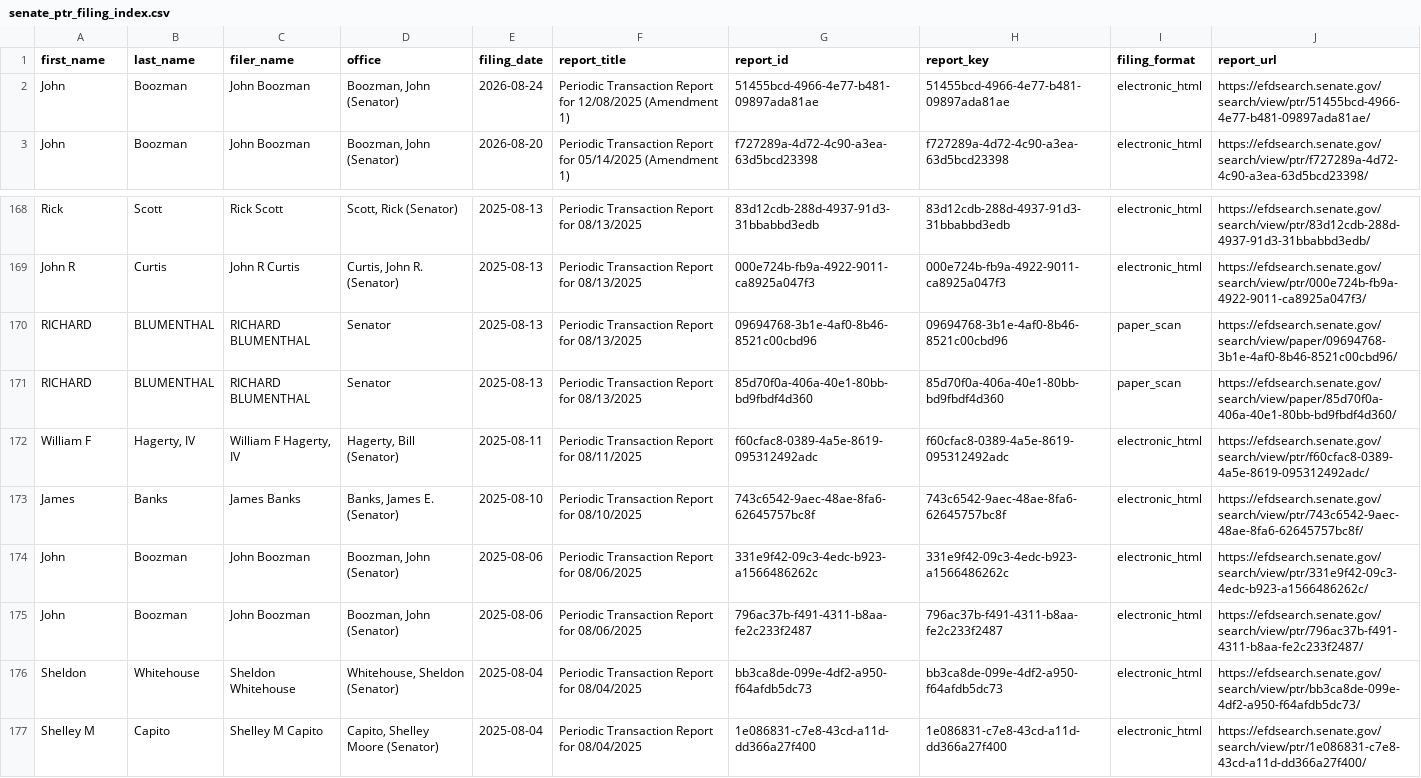
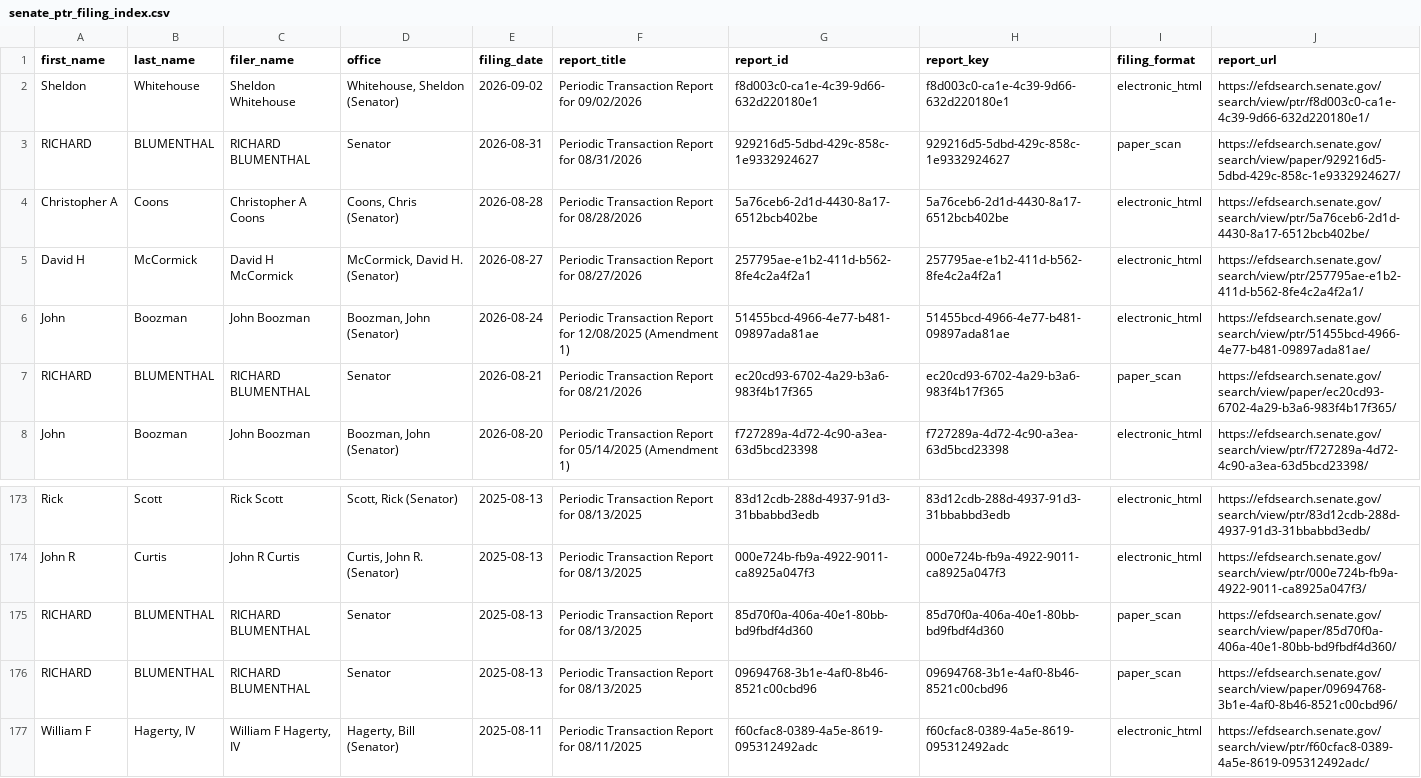
Before and after one commit to StrokeOfLuck/senate-ptr-scraper, a CSV file: data/02_filing_index/senate_ptr_filing_index.csv, drawn as a sheet; only a part is shown, gaps mark what is left out; the shorter side is filled out with more unchanged rows.

```diff
--- a/data/02_filing_index/senate_ptr_filing_index.csv
+++ b/data/02_filing_index/senate_ptr_filing_index.csv
@@ -1,3 +1,8 @@
 first_name,last_name,filer_name,office,filing_date,report_title,report_id,report_key,filing_format,report_url
+Sheldon,Whitehouse,Sheldon Whitehouse,"Whitehouse, Sheldon (Senator)",2026-09-02,Periodic Transaction Report for 09/02/2026,f8d003c0-ca1e-4c39-9d66-632d220180e1,f8d003c0-ca1e-4c39-9d66-632d220180e1,electronic_html,https://efdsearch.senate.gov/search/view/ptr/f8d003c0-ca1e-4c39-9d66-632d220180e1/
+RICHARD,BLUMENTHAL,RICHARD BLUMENTHAL,Senator,2026-08-31,Periodic Transaction Report for 08/31/2026,929216d5-5dbd-429c-858c-1e9332924627,929216d5-5dbd-429c-858c-1e9332924627,paper_scan,https://efdsearch.senate.gov/search/view/paper/929216d5-5dbd-429c-858c-1e9332924627/
+Christopher A,Coons,Christopher A Coons,"Coons, Chris (Senator)",2026-08-28,Periodic Transaction Report for 08/28/2026,5a76ceb6-2d1d-4430-8a17-6512bcb402be,5a76ceb6-2d1d-4430-8a17-6512bcb402be,electronic_html,https://efdsearch.senate.gov/search/view/ptr/5a76ceb6-2d1d-4430-8a17-6512bcb402be/
+David H,McCormick,David H McCormick,"McCormick, David H. (Senator)",2026-08-27,Periodic Transaction Report for 08/27/2026,257795ae-e1b2-411d-b562-8fe4c2a4f2a1,257795ae-e1b2-411d-b562-8fe4c2a4f2a1,electronic_html,https://efdsearch.senate.gov/search/view/ptr/257795ae-e1b2-411d-b562-8fe4c2a4f2a1/
 John,Boozman,John Boozman,"Boozman, John (Senator)",2026-08-24,Periodic Transaction Report for 12/08/2025 (Amendment 1),51455bcd-4966-4e77-b481-09897ada81ae,51455bcd-4966-4e77-b481-09897ada81ae,electronic_html,https://efdsearch.senate.gov/search/view/ptr/51455bcd-4966-4e77-b481-09897ada81ae/
+RICHARD,BLUMENTHAL,RICHARD BLUMENTHAL,Senator,2026-08-21,Periodic Transaction Report for 08/21/2026,ec20cd93-6702-4a29-b3a6-983f4b17f365,ec20cd93-6702-4a29-b3a6-983f4b17f365,paper_scan,https://efdsearch.senate.gov/search/view/paper/ec20cd93-6702-4a29-b3a6-983f4b17f365/
 John,Boozman,John Boozman,"Boozman, John (Senator)",2026-08-20,Periodic Transaction Report for 05/14/2025 (Amendment 1),f727289a-4d72-4c90-a3ea-63d5bcd23398,f727289a-4d72-4c90-a3ea-63d5bcd23398,electronic_html,https://efdsearch.senate.gov/search/view/ptr/f727289a-4d72-4c90-a3ea-63d5bcd23398/
@@ -169,4 +174,4 @@ Rick,Scott,Rick Scott,"Scott, Rick (Senator)",2025-08-13,Periodic Transaction Re
 John R,Curtis,John R Curtis,"Curtis, John R. (Senator)",2025-08-13,Periodic Transaction Report for 08/13/2025,000e724b-fb9a-4922-9011-ca8925a047f3,000e724b-fb9a-4922-9011-ca8925a047f3,electronic_html,https://efdsearch.senate.gov/search/view/ptr/000e724b-fb9a-4922-9011-ca8925a047f3/
+RICHARD,BLUMENTHAL,RICHARD BLUMENTHAL,Senator,2025-08-13,Periodic Transaction Report for 08/13/2025,85d70f0a-406a-40e1-80bb-bd9fbdf4d360,85d70f0a-406a-40e1-80bb-bd9fbdf4d360,paper_scan,https://efdsearch.senate.gov/search/view/paper/85d70f0a-406a-40e1-80bb-bd9fbdf4d360/
 RICHARD,BLUMENTHAL,RICHARD BLUMENTHAL,Senator,2025-08-13,Periodic Transaction Report for 08/13/2025,09694768-3b1e-4af0-8b46-8521c00cbd96,09694768-3b1e-4af0-8b46-8521c00cbd96,paper_scan,https://efdsearch.senate.gov/search/view/paper/09694768-3b1e-4af0-8b46-8521c00cbd96/
-RICHARD,BLUMENTHAL,RICHARD BLUMENTHAL,Senator,2025-08-13,Periodic Transaction Report for 08/13/2025,85d70f0a-406a-40e1-80bb-bd9fbdf4d360,85d70f0a-406a-40e1-80bb-bd9fbdf4d360,paper_scan,https://efdsearch.senate.gov/search/view/paper/85d70f0a-406a-40e1-80bb-bd9fbdf4d360/
 William F,"Hagerty, IV","William F Hagerty, IV","Hagerty, Bill (Senator)",2025-08-11,Periodic Transaction Report for 08/11/2025,f60cfac8-0389-4a5e-8619-095312492adc,f60cfac8-0389-4a5e-8619-095312492adc,electronic_html,https://efdsearch.senate.gov/search/view/ptr/f60cfac8-0389-4a5e-8619-095312492adc/
```
Also changed, not shown: data/04_status/senate_ptr_scrape_status.csv, 4 other files.
